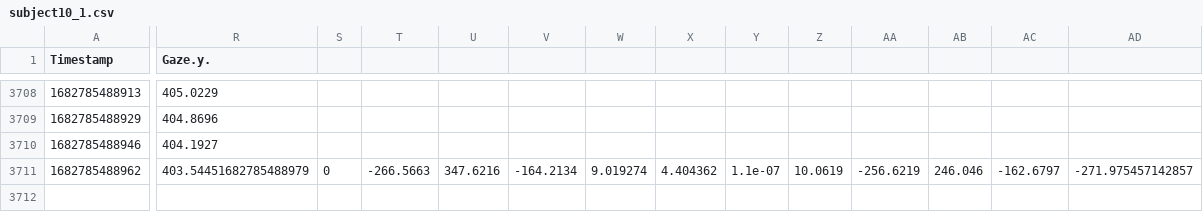
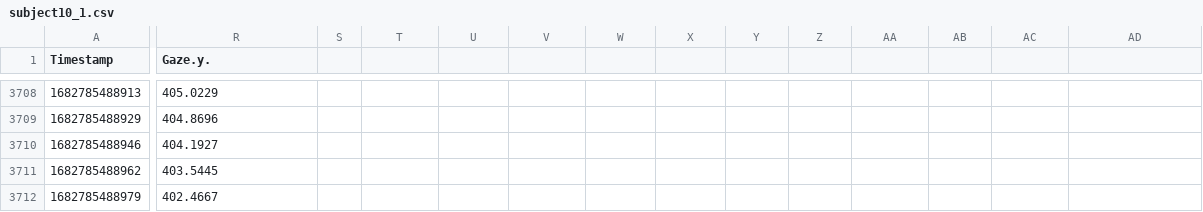
Before and after one commit to jerrymhuang/DreamDrone, a CSV file: FinalProject/data/subjects-xy/subject10_1.csv, drawn as a sheet; only a part is shown, gaps mark what is left out; rows hold the shown columns only; the diff covers the shown part only; the diff names each change by its address in the sheet, - before the commit and + after, or states it on an @@ line.

```diff
--- a/FinalProject/data/subjects-xy/subject10_1.csv
+++ b/FinalProject/data/subjects-xy/subject10_1.csv
-R3711 (Gaze.y.): 403.54451682785488979
+R3711 (Gaze.y.): 403.5445
-S3711: 0
+S3711: (empty)
-T3711: -266.5663
+T3711: (empty)
-U3711: 347.6216
+U3711: (empty)
-V3711: -164.2134
+V3711: (empty)
-W3711: 9.019274
+W3711: (empty)
-X3711: 4.404362
+X3711: (empty)
-Y3711: 1.1e-07
+Y3711: (empty)
-Z3711: 10.0619
+Z3711: (empty)
-AA3711: -256.6219
+AA3711: (empty)
-AB3711: 246.046
+AB3711: (empty)
-AC3711: -162.6797
+AC3711: (empty)
-AD3711: -271.975457142857
+AD3711: (empty)
+row 3712: 1682785488979 | 402.4667
```
Also changed, not shown: 5 edited cells elsewhere in this file, FinalProject/data/subjects-xy/subject10_2.csv, FinalProject/data/subjects-xy/subject11_1.csv, 27 other files.
